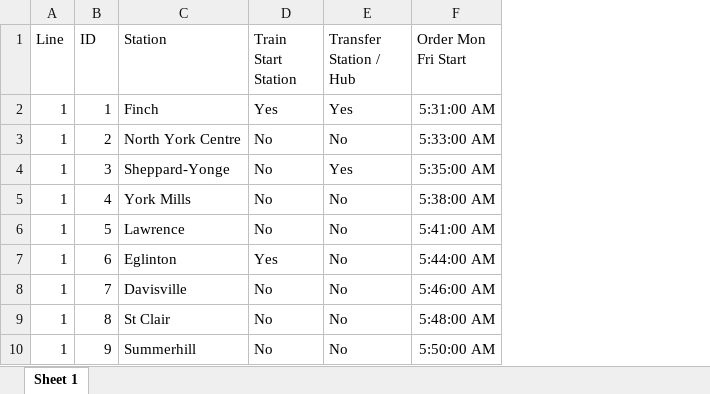
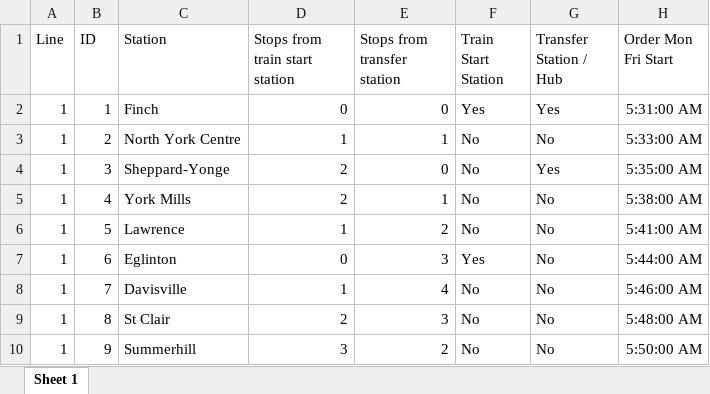
Before and after one commit to michelleyucollins/TardyTerminatorCommittee, an Excel workbook: data/subway/TTC_start_times.xlsx, sheet Sheet 1, drawn as a sheet; only a part is shown; values as stored, in another font and other column widths than the file's, no borders; the diff names each change by its address in the sheet, - before the commit and + after, or states it on an @@ line.

Commit message:
added features to ttc_start_times

```diff
--- a/data/subway/TTC_start_times.xlsx (sheet Sheet 1)
+++ b/data/subway/TTC_start_times.xlsx (sheet Sheet 1)
+column D (Stops from train start station), rows 2-10: 0 | 1 | 2 | 2 | 1 | 0 | 1 | 2 | 3
+column E (Stops from transfer station), rows 2-10: 0 | 1 | 0 | 1 | 2 | 3 | 4 | 3 | 2
```
Also changed, not shown: formulas that keep their value.
